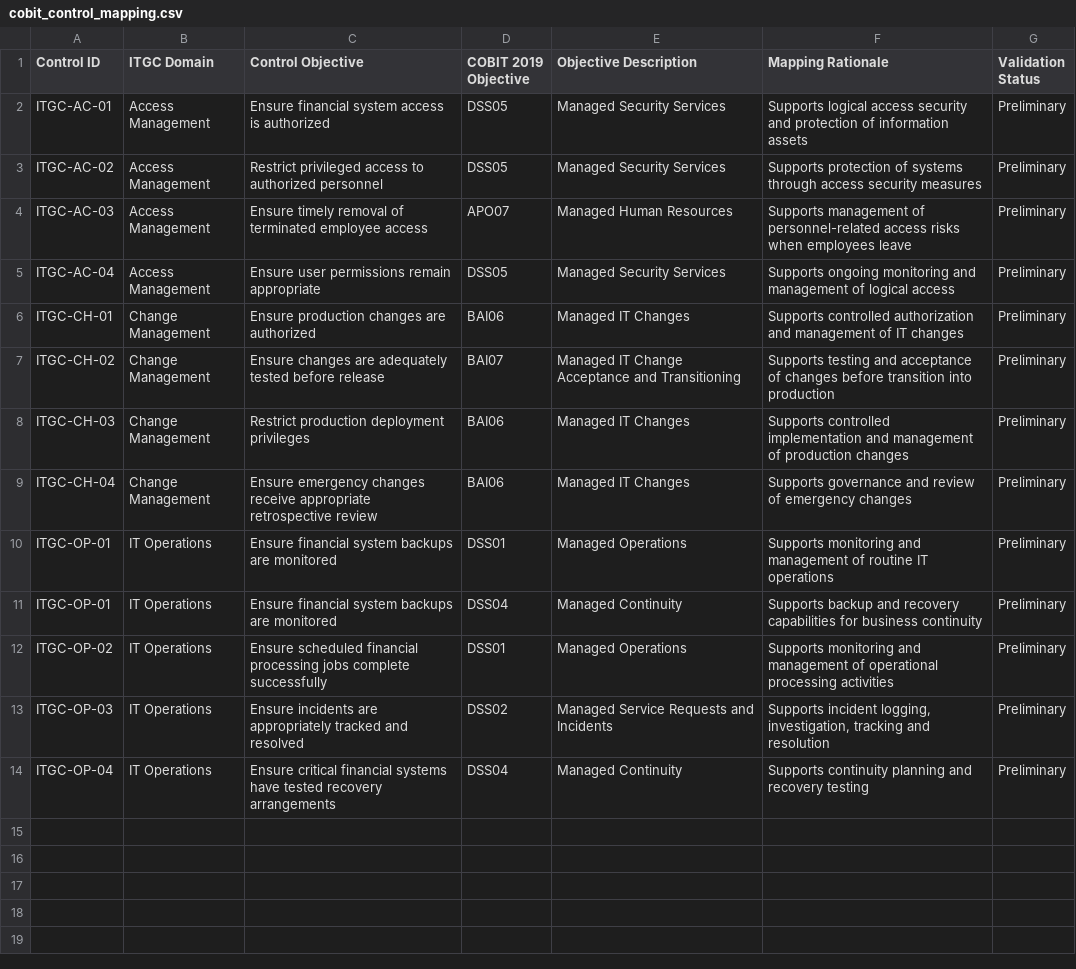
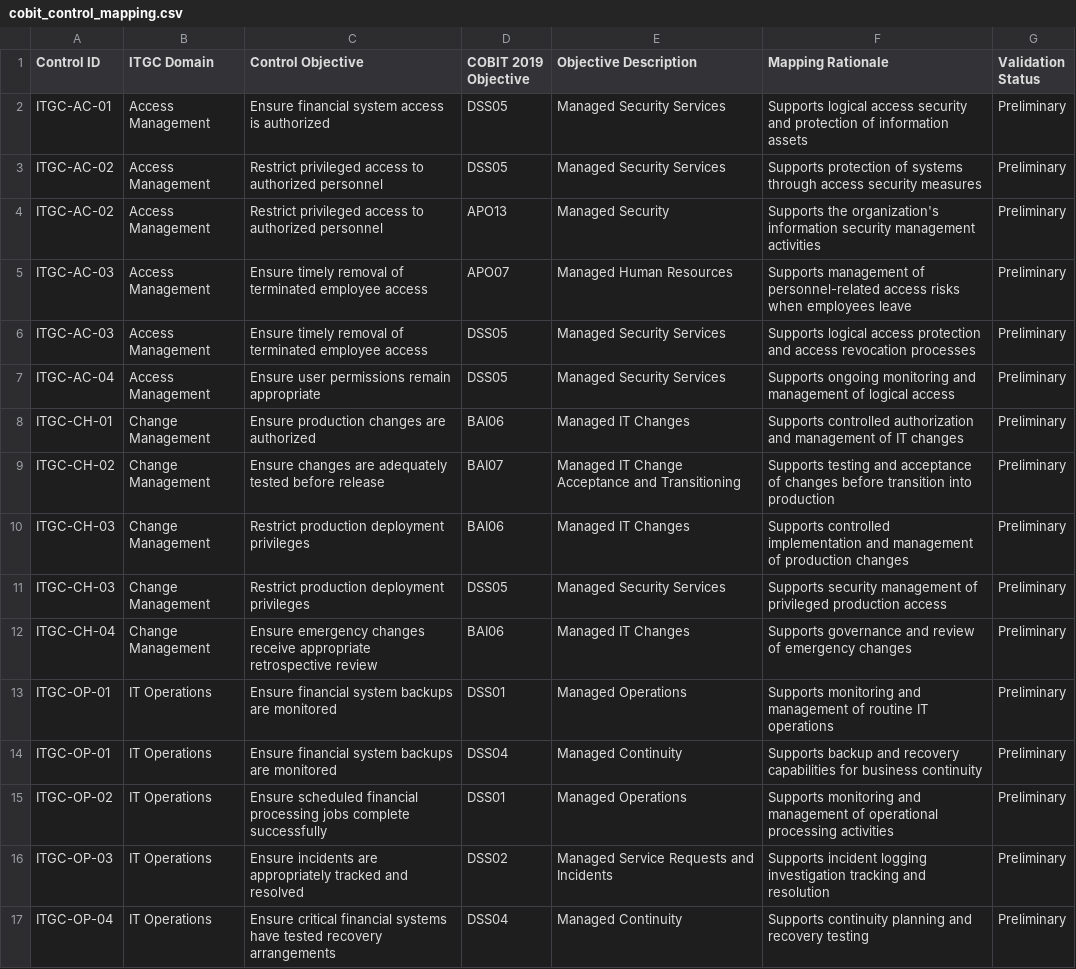
Before and after one commit to AttahMelford/SOX-ITGC-Audit-COBIT-2019, a CSV file: references/cobit_control_mapping.csv, drawn as a sheet; addresses are those after the commit; the diff names each change by its address in the sheet, - before the commit and + after, or states it on an @@ line.

Commit message:
Complete COBIT control mapping

```diff
--- a/references/cobit_control_mapping.csv
+++ b/references/cobit_control_mapping.csv
+row 4: ITGC-AC-02 | Access Management | Restrict privileged access to authorized personnel | APO13 | Managed Security | Supports the organization's information security management activities | Preliminary
+row 6: ITGC-AC-03 | Access Management | Ensure timely removal of terminated employee access | DSS05 | Managed Security Services | Supports logical access protection and access revocation processes | Preliminary
+row 11: ITGC-CH-03 | Change Management | Restrict production deployment privileges | DSS05 | Managed Security Services | Supports security management of privileged production access | Preliminary
-F16 (Mapping Rationale): Supports incident logging, investigation, tracking and…
+F16 (Mapping Rationale): Supports incident logging investigation tracking and…
```
